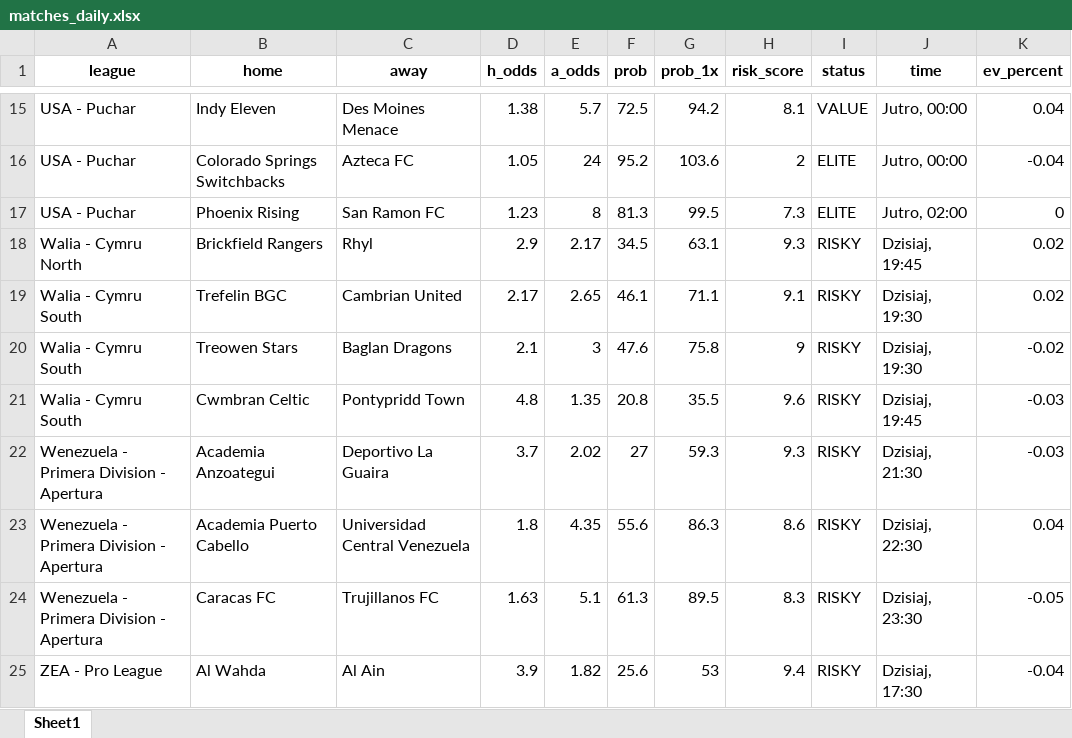
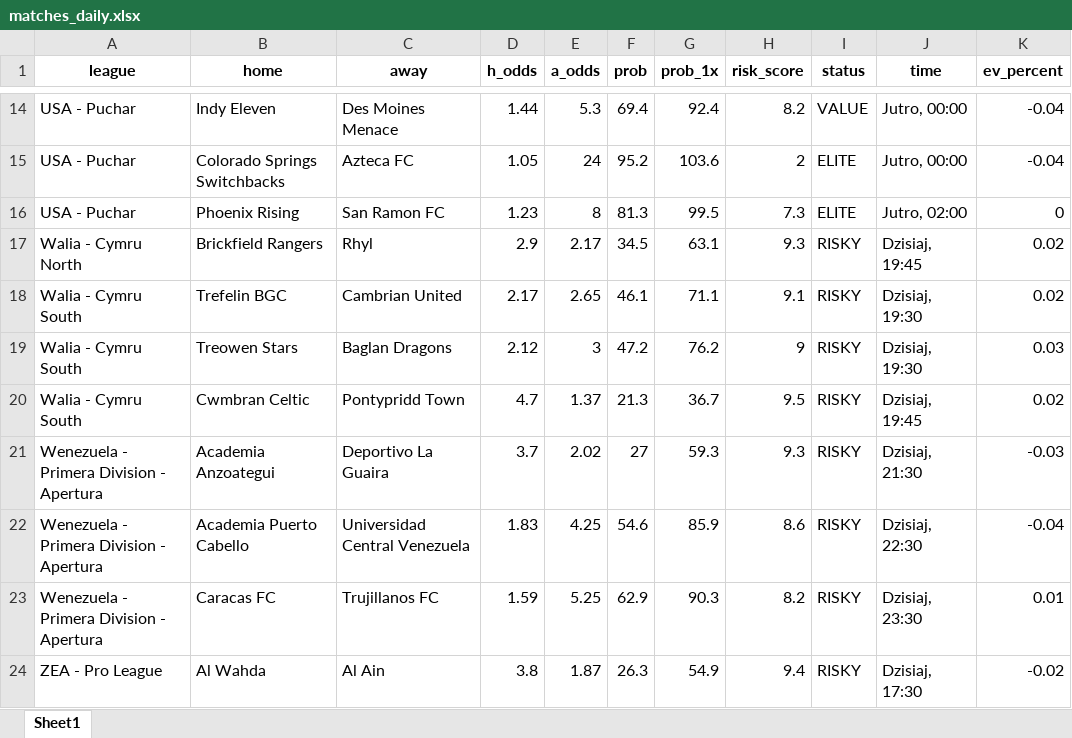
Before and after one commit to Byadiso/webscraper_advanced, an Excel workbook: matches_daily.xlsx, sheet Sheet1, drawn as a sheet; only a part is shown, gaps mark what is left out; values as stored, in another font and other column widths than the file's, no borders; addresses are those after the commit; the diff covers the shown part only; the diff names each change by its address in the sheet, - before the commit and + after, or states it on an @@ line.

```diff
--- a/matches_daily.xlsx (sheet Sheet1)
+++ b/matches_daily.xlsx (sheet Sheet1)
-D14 (h_odds): 1.38
+D14 (h_odds): 1.44
-E14 (a_odds): 5.7
+E14 (a_odds): 5.3
-F14 (prob): 72.5
+F14 (prob): 69.4
-G14 (prob_1x): 94.2
+G14 (prob_1x): 92.4
-H14 (risk_score): 8.1
+H14 (risk_score): 8.2
-K14 (ev_percent): 0.04
+K14 (ev_percent): -0.04
-D19 (h_odds): 2.1
+D19 (h_odds): 2.12
-F19 (prob): 47.6
+F19 (prob): 47.2
-G19 (prob_1x): 75.8
+G19 (prob_1x): 76.2
-K19 (ev_percent): -0.02
+K19 (ev_percent): 0.03
-D20 (h_odds): 4.8
+D20 (h_odds): 4.7
-E20 (a_odds): 1.35
+E20 (a_odds): 1.37
-F20 (prob): 20.8
+F20 (prob): 21.3
-G20 (prob_1x): 35.5
+G20 (prob_1x): 36.7
-H20 (risk_score): 9.6
+H20 (risk_score): 9.5
-K20 (ev_percent): -0.03
+K20 (ev_percent): 0.02
-D22 (h_odds): 1.8
+D22 (h_odds): 1.83
-E22 (a_odds): 4.35
+E22 (a_odds): 4.25
-F22 (prob): 55.6
+F22 (prob): 54.6
-G22 (prob_1x): 86.3
+G22 (prob_1x): 85.9
-K22 (ev_percent): 0.04
+K22 (ev_percent): -0.04
-D23 (h_odds): 1.63
+D23 (h_odds): 1.59
-E23 (a_odds): 5.1
+E23 (a_odds): 5.25
-F23 (prob): 61.3
+F23 (prob): 62.9
-G23 (prob_1x): 89.5
+G23 (prob_1x): 90.3
-H23 (risk_score): 8.3
+H23 (risk_score): 8.2
-K23 (ev_percent): -0.05
+K23 (ev_percent): 0.01
-D24 (h_odds): 3.9
+D24 (h_odds): 3.8
-E24 (a_odds): 1.82
+E24 (a_odds): 1.87
-F24 (prob): 25.6
+F24 (prob): 26.3
-G24 (prob_1x): 53
+G24 (prob_1x): 54.9
-K24 (ev_percent): -0.04
+K24 (ev_percent): -0.02
```
Also changed, not shown: 1 removed row and 43 edited cells elsewhere in this sheet.
